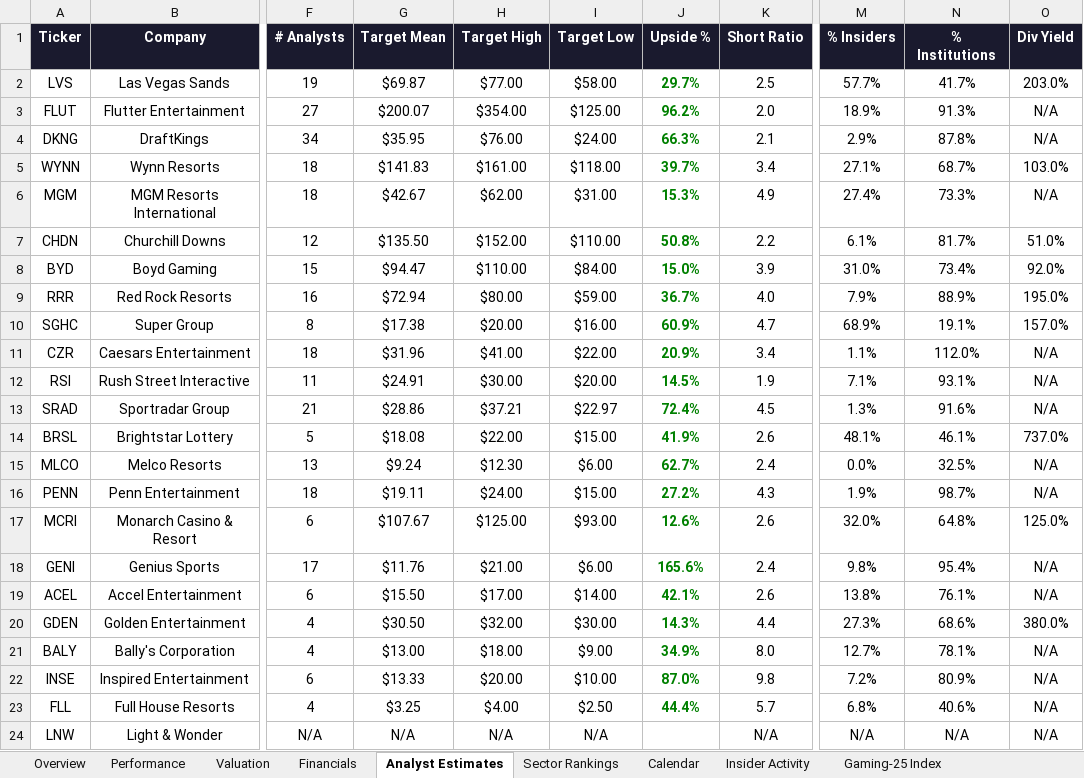
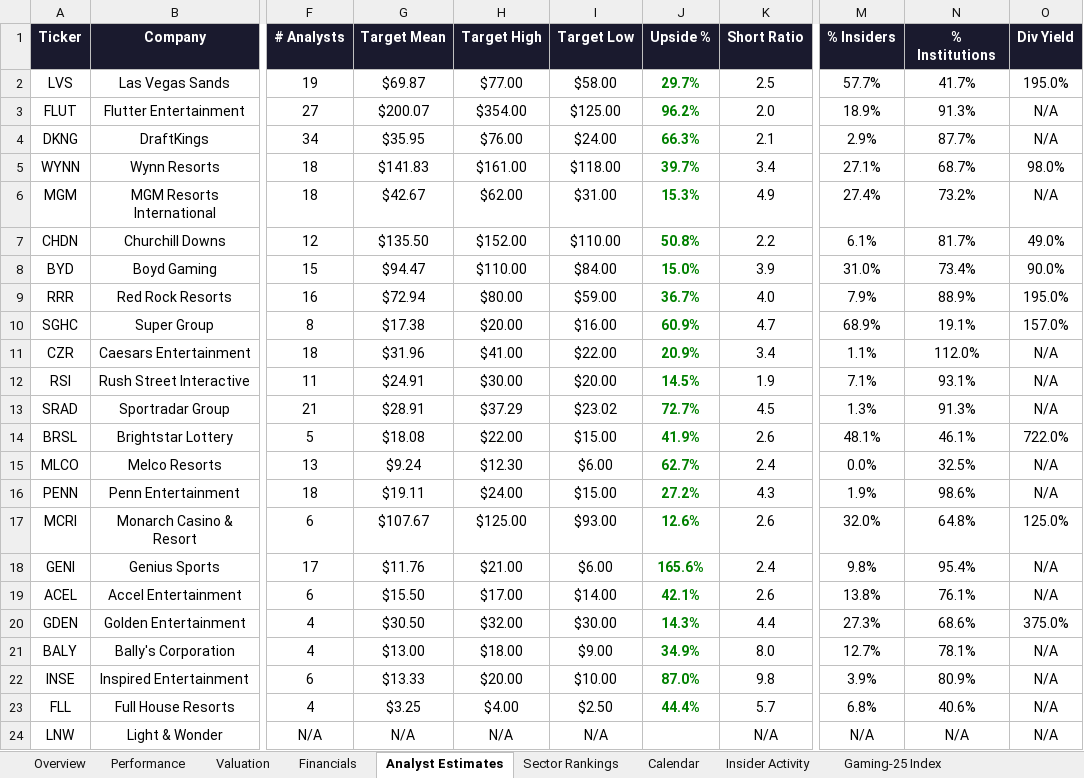
Before and after one commit to rdavidtooley-cpu/casino-gaming-intel, an Excel workbook: Gaming_Equities.xlsx, sheet Analyst Estimates, drawn as a sheet; only a part is shown, gaps mark what is left out; values as stored, in another font and other column widths than the file's, no borders; the diff names each change by its address in the sheet, - before the commit and + after, or states it on an @@ line.

```diff
--- a/Gaming_Equities.xlsx (sheet Analyst Estimates)
+++ b/Gaming_Equities.xlsx (sheet Analyst Estimates)
-O2 (Div Yield): 203.0%
+O2 (Div Yield): 195.0%
-N4 (% Institutions): 87.8%
+N4 (% Institutions): 87.7%
-O5 (Div Yield): 103.0%
+O5 (Div Yield): 98.0%
-N6 (% Institutions): 73.3%
+N6 (% Institutions): 73.2%
-O7 (Div Yield): 51.0%
+O7 (Div Yield): 49.0%
-O8 (Div Yield): 92.0%
+O8 (Div Yield): 90.0%
-G13 (Target Mean): $28.86
+G13 (Target Mean): $28.91
-H13 (Target High): $37.21
+H13 (Target High): $37.29
-I13 (Target Low): $22.97
+I13 (Target Low): $23.02
-J13 (Upside %): 72.4%
+J13 (Upside %): 72.7%
-N13 (% Institutions): 91.6%
+N13 (% Institutions): 91.3%
-O14 (Div Yield): 737.0%
+O14 (Div Yield): 722.0%
-N16 (% Institutions): 98.7%
+N16 (% Institutions): 98.6%
-O20 (Div Yield): 380.0%
+O20 (Div Yield): 375.0%
-M22 (% Insiders): 7.2%
+M22 (% Insiders): 3.9%
```
Also changed, not shown: sheet Insider Activity, sheet Valuation, sheet Gaming-25 Index, sheet Overview, 9 other files.
